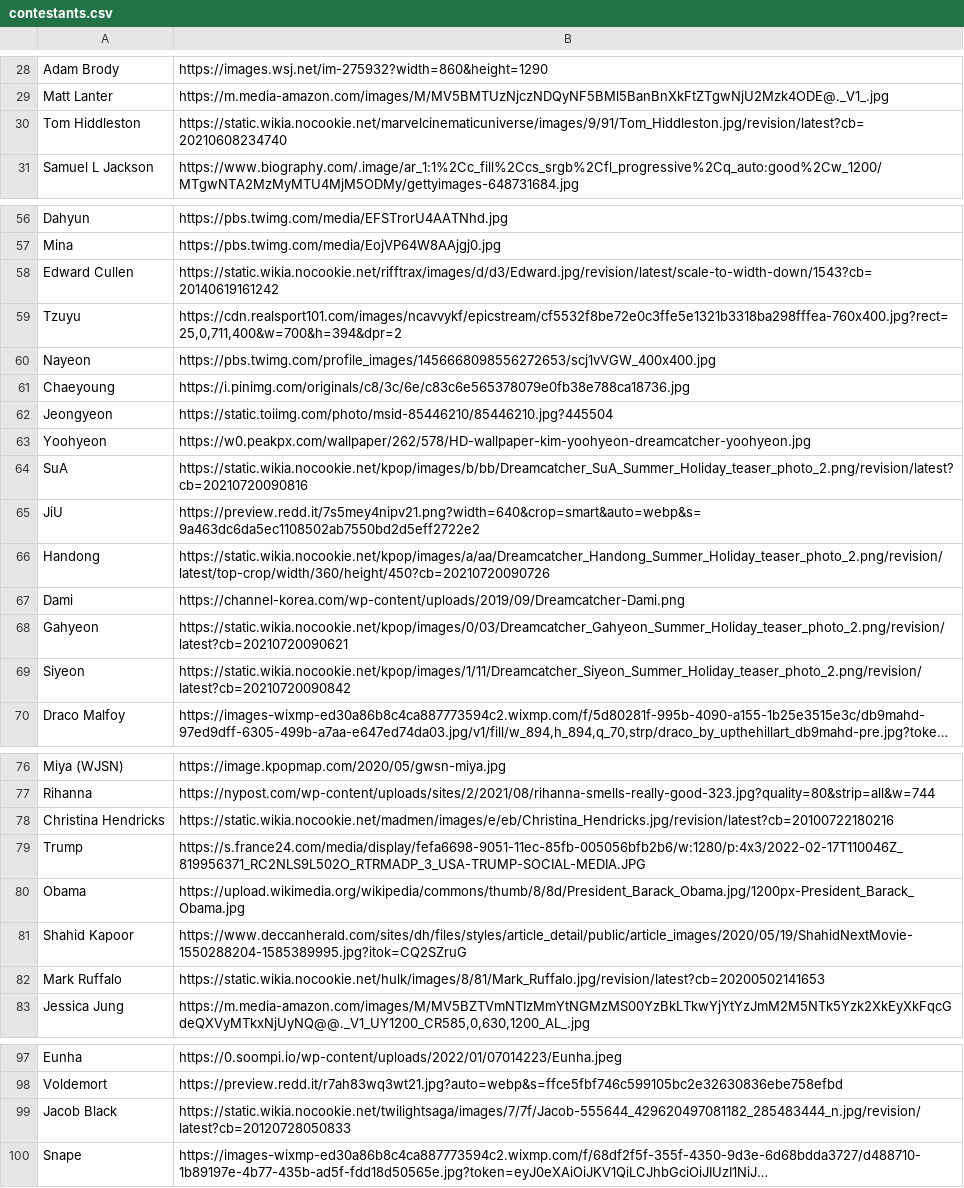
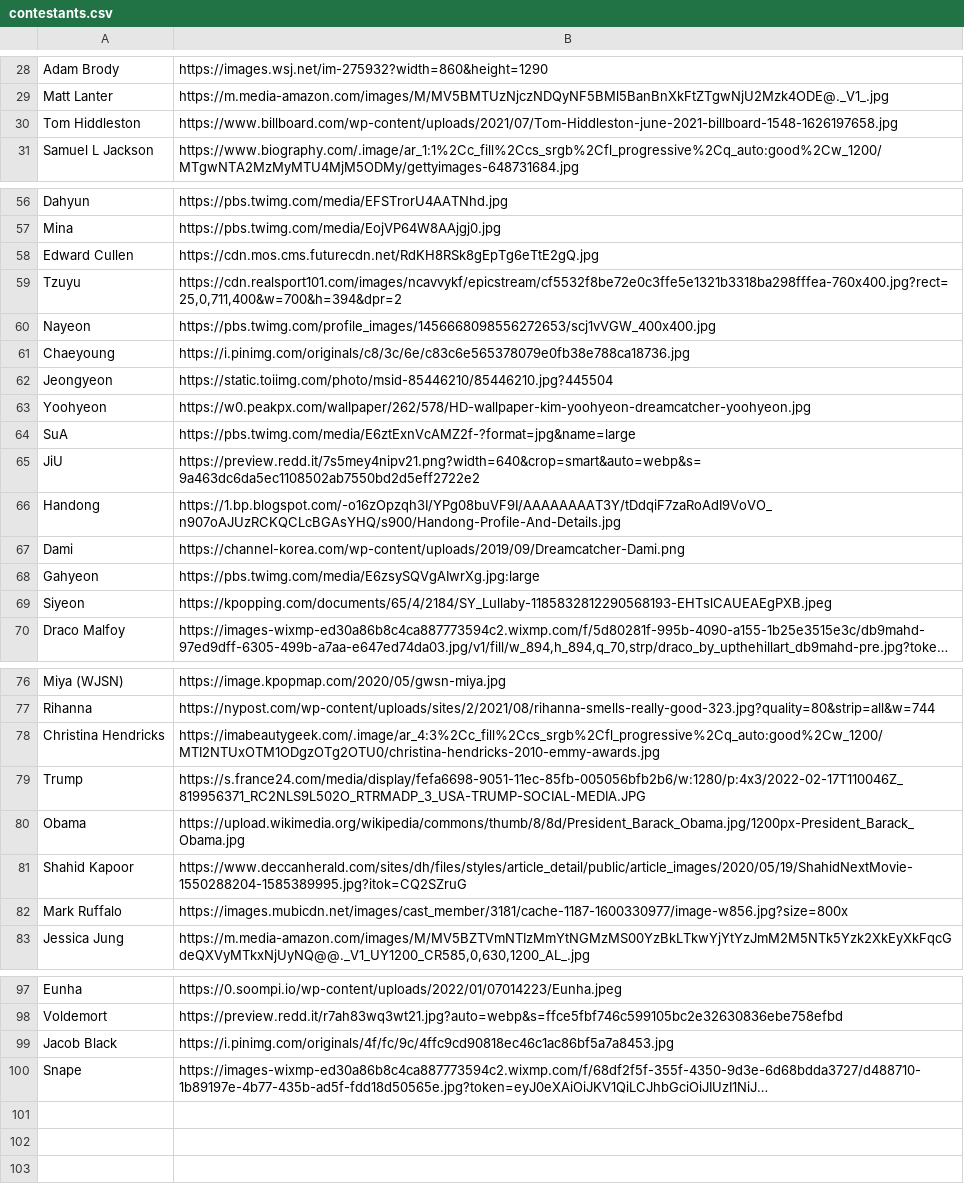
Before and after one commit to chelsearostonrappazzo/fck-marry-kill-api, a CSV file: lib/seed_csv/contestants.csv, drawn as a sheet; only a part is shown, gaps mark what is left out; long unchanged cells end in …; the diff names each change by its address in the sheet, - before the commit and + after, or states it on an @@ line.

```diff
--- a/lib/seed_csv/contestants.csv
+++ b/lib/seed_csv/contestants.csv
-B30: https://static.wikia.nocookie.net/marvelcinematicuniverse/images/9/91/Tom_Hiddleston.jpg/revision/latest?cb=20210608234740
+B30: https://www.billboard.com/wp-content/uploads/2021/07/Tom-Hiddleston-june-2021-billboard-1548-1626197658.jpg
-B58: https://static.wikia.nocookie.net/rifftrax/images/d/d3/Edward.jpg/revision/latest/scale-to-width-down/1543?cb=20140619161242
+B58: https://cdn.mos.cms.futurecdn.net/RdKH8RSk8gEpTg6eTtE2gQ.jpg
-B64: https://static.wikia.nocookie.net/kpop/images/b/bb/Dreamcatcher_SuA_Summer_Holiday_teaser_photo_2.png/revision/latest?cb=20210720090816
+B64: https://pbs.twimg.com/media/E6ztExnVcAMZ2f-?format=jpg&name=large
-B66: https://static.wikia.nocookie.net/kpop/images/a/aa/Dreamcatcher_Handong_Summer_Holiday_teaser_photo_2.png/revision/latest/top-crop/width/360/height/450?cb=20210720090726
+B66: https://1.bp.blogspot.com/-o16zOpzqh3I/YPg08buVF9I/AAAAAAAAT3Y/tDdqiF7zaRoAdI9VoVO_n907oAJUzRCKQCLcBGAsYHQ/s900/Handong-Profile-And-Details.jpg
-B68: https://static.wikia.nocookie.net/kpop/images/0/03/Dreamcatcher_Gahyeon_Summer_Holiday_teaser_photo_2.png/revision/latest?cb=20210720090621
+B68: https://pbs.twimg.com/media/E6zsySQVgAIwrXg.jpg:large
-B69: https://static.wikia.nocookie.net/kpop/images/1/11/Dreamcatcher_Siyeon_Summer_Holiday_teaser_photo_2.png/revision/latest?cb=20210720090842
+B69: https://kpopping.com/documents/65/4/2184/SY_Lullaby-1185832812290568193-EHTslCAUEAEgPXB.jpeg
-B78: https://static.wikia.nocookie.net/madmen/images/e/eb/Christina_Hendricks.jpg/revision/latest?cb=20100722180216
+B78: https://imabeautygeek.com/.image/ar_4:3%2Cc_fill%2Ccs_srgb%2Cfl_progressive%2Cq_auto:good%2Cw_1200/MTI2NTUxOTM1ODgzOTg2OTU0/christina-hendricks-2010-emmy-awards.jpg
-B82: https://static.wikia.nocookie.net/hulk/images/8/81/Mark_Ruffalo.jpg/revision/latest?cb=20200502141653
+B82: https://images.mubicdn.net/images/cast_member/3181/cache-1187-1600330977/image-w856.jpg?size=800x
-B99: https://static.wikia.nocookie.net/twilightsaga/images/7/7f/Jacob-555644_429620497081182_285483444_n.jpg/revision/latest?cb=20120728050833
+B99: https://i.pinimg.com/originals/4f/fc/9c/4ffc9cd90818ec46c1ac86bf5a7a8453.jpg
```
Also changed, not shown: 3 other files.
